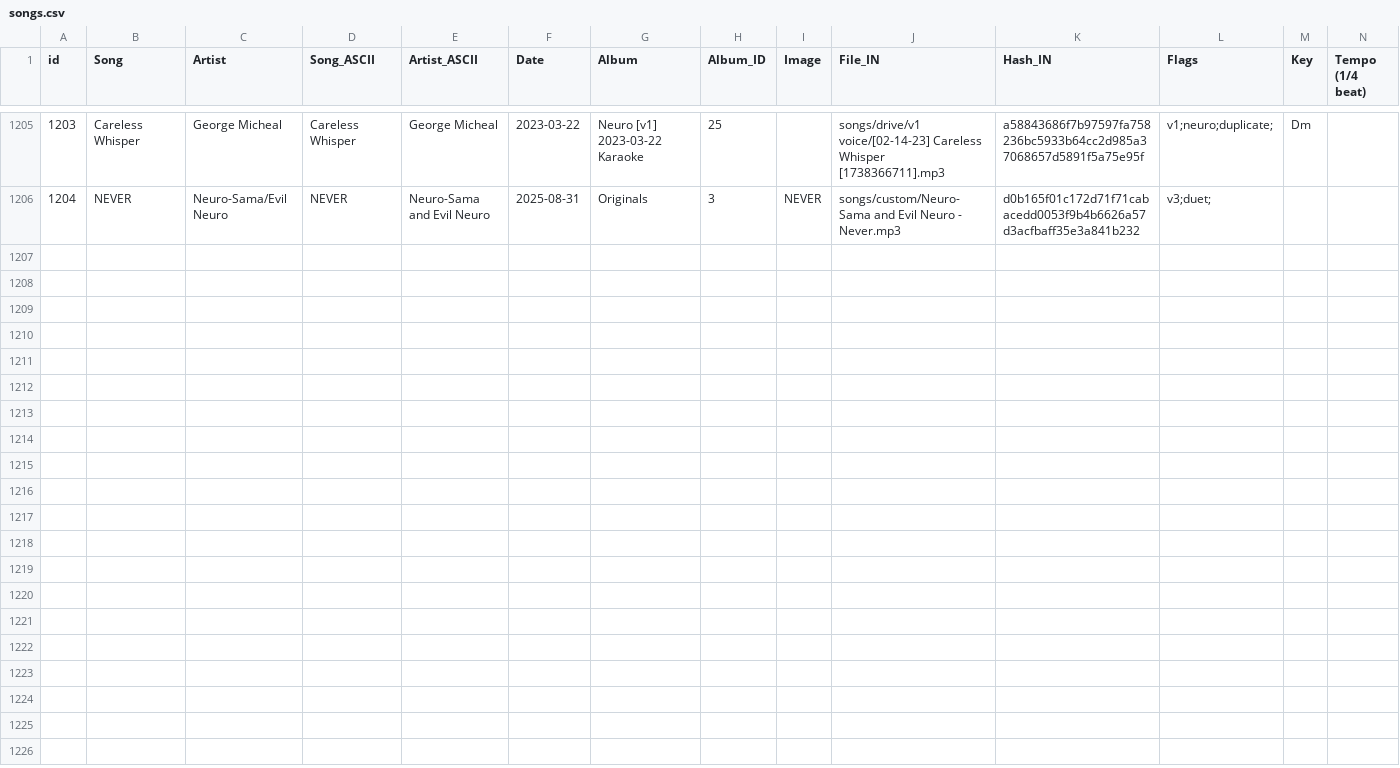
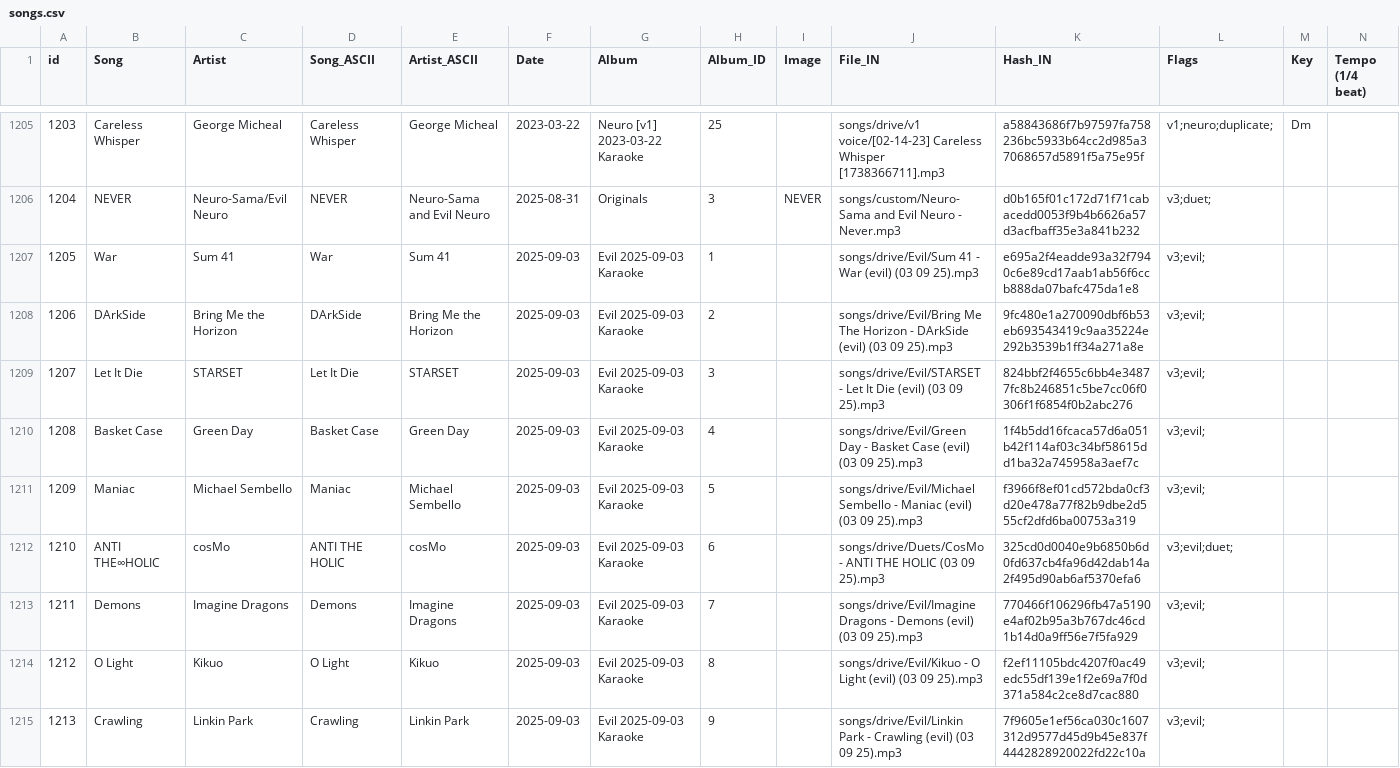
Before and after one commit to bassetmatt/Neuro-Sings, a CSV file: data/songs.csv, drawn as a sheet; only a part is shown, gaps mark what is left out; the diff covers the shown part only.

Commit message:
Karaoke from 2025-09-03 done

```diff
--- a/data/songs.csv
+++ b/data/songs.csv
@@ -1206 +1206,10 @@ id,Song,Artist,Song_ASCII,Artist_ASCII,Date,Album,Album_ID,Image,File_IN,Hash_IN
 1204,NEVER,Neuro-Sama/Evil Neuro,NEVER,Neuro-Sama and Evil Neuro,2025-08-31,Originals,3,NEVER,songs/custom/Neuro-Sama and Evil Neuro - Never.mp3,d0b165f01c172d71f71cabacedd0053f9b4b6626a57d3acfbaff35e3a841b232,v3;duet;,,
+1205,War,Sum 41,War,Sum 41,2025-09-03,Evil 2025-09-03 Karaoke,1,,songs/drive/Evil/Sum 41 - War (evil) (03 09 25).mp3,e695a2f4eadde93a32f7940c6e89cd17aab1ab56f6ccb888da07bafc475da1e8,v3;evil;,,
+1206,DArkSide,Bring Me the Horizon,DArkSide,Bring Me the Horizon,2025-09-03,Evil 2025-09-03 Karaoke,2,,songs/drive/Evil/Bring Me The Horizon - DArkSide (evil) (03 09 25).mp3,9fc480e1a270090dbf6b53eb693543419c9aa35224e292b3539b1ff34a271a8e,v3;evil;,,
+1207,Let It Die,STARSET,Let It Die,STARSET,2025-09-03,Evil 2025-09-03 Karaoke,3,,songs/drive/Evil/STARSET - Let It Die (evil) (03 09 25).mp3,824bbf2f4655c6bb4e34877fc8b246851c5be7cc06f0306f1f6854f0b2abc276,v3;evil;,,
+1208,Basket Case,Green Day,Basket Case,Green Day,2025-09-03,Evil 2025-09-03 Karaoke,4,,songs/drive/Evil/Green Day - Basket Case (evil) (03 09 25).mp3,1f4b5dd16fcaca57d6a051b42f114af03c34bf58615dd1ba32a745958a3aef7c,v3;evil;,,
+1209,Maniac,Michael Sembello,Maniac,Michael Sembello,2025-09-03,Evil 2025-09-03 Karaoke,5,,songs/drive/Evil/Michael Sembello - Maniac (evil) (03 09 25).mp3,f3966f8ef01cd572bda0cf3d20e478a77f82b9dbe2d555cf2dfd6ba00753a319,v3;evil;,,
+1210,ANTI THE∞HOLIC,cosMo,ANTI THE HOLIC,cosMo,2025-09-03,Evil 2025-09-03 Karaoke,6,,songs/drive/Duets/CosMo - ANTI THE HOLIC (03 09 25).mp3,325cd0d0040e9b6850b6d0fd637cb4fa96d42dab14a2f495d90ab6af5370efa6,v3;evil;duet;,,
+1211,Demons,Imagine Dragons,Demons,Imagine Dragons,2025-09-03,Evil 2025-09-03 Karaoke,7,,songs/drive/Evil/Imagine Dragons - Demons (evil) (03 09 25).mp3,770466f106296fb47a5190e4af02b95a3b767dc46cd1b14d0a9ff56e7f5fa929,v3;evil;,,
+1212,O Light,Kikuo,O Light,Kikuo,2025-09-03,Evil 2025-09-03 Karaoke,8,,songs/drive/Evil/Kikuo - O Light (evil) (03 09 25).mp3,f2ef11105bdc4207f0ac49edc55df139e1f2e69a7f0d371a584c2ce8d7cac880,v3;evil;,,
+1213,Crawling,Linkin Park,Crawling,Linkin Park,2025-09-03,Evil 2025-09-03 Karaoke,9,,songs/drive/Evil/Linkin Park - Crawling (evil) (03 09 25).mp3,7f9605e1ef56ca030c1607312d9577d45d9b45e837f4442828920022fd22c10a,v3;evil;,,
```
Also changed, not shown: 9 added rows elsewhere in this file, data/dates.csv, 3 other files.
